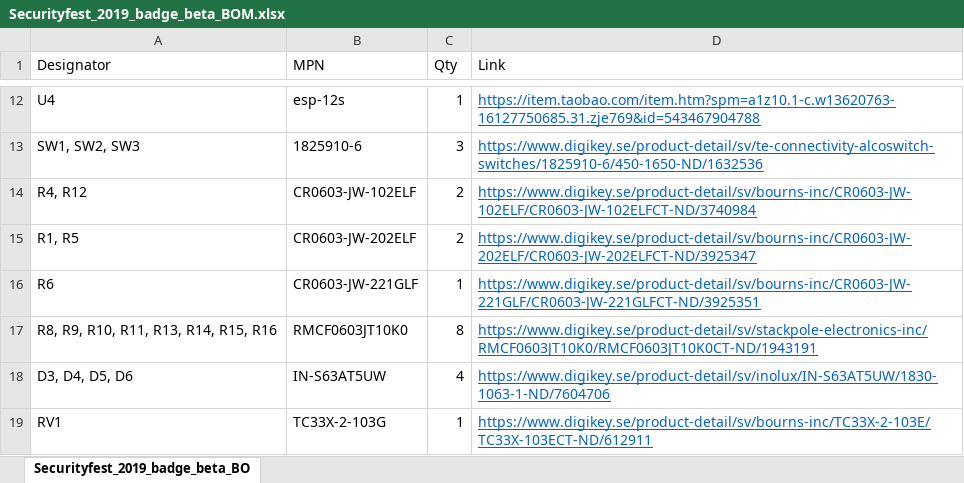
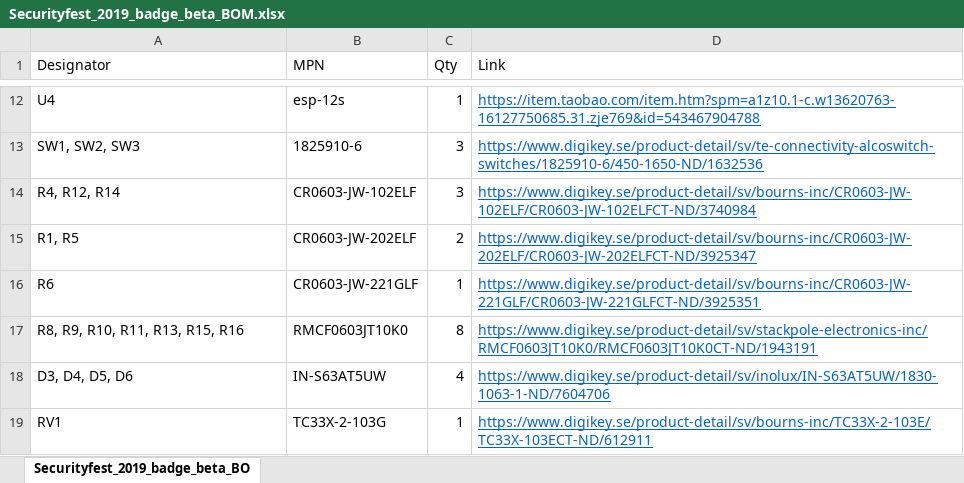
Before and after one commit to bewniac/securityfest-badge-2019, an Excel workbook: kicad/BOM_FILE/Securityfest_2019_badge_beta_BOM.xlsx, sheet Securityfest_2019_badge_beta_BO, drawn as a sheet; only a part is shown, gaps mark what is left out; values as stored, in another font and other column widths than the file's, no borders; the diff names each change by its address in the sheet, - before the commit and + after, or states it on an @@ line.

```diff
--- a/kicad/BOM_FILE/Securityfest_2019_badge_beta_BOM.xlsx (sheet Securityfest_2019_badge_beta_BO)
+++ b/kicad/BOM_FILE/Securityfest_2019_badge_beta_BOM.xlsx (sheet Securityfest_2019_badge_beta_BO)
-A14 (Designator): R4, R12
+A14 (Designator): R4, R12, R14
-C14 (Qty): 2
+C14 (Qty): 3
-A17 (Designator): R8, R9, R10, R11, R13, R14, R15, R16
+A17 (Designator): R8, R9, R10, R11, R13, R15, R16
```
Also changed, not shown: 1 other file.
